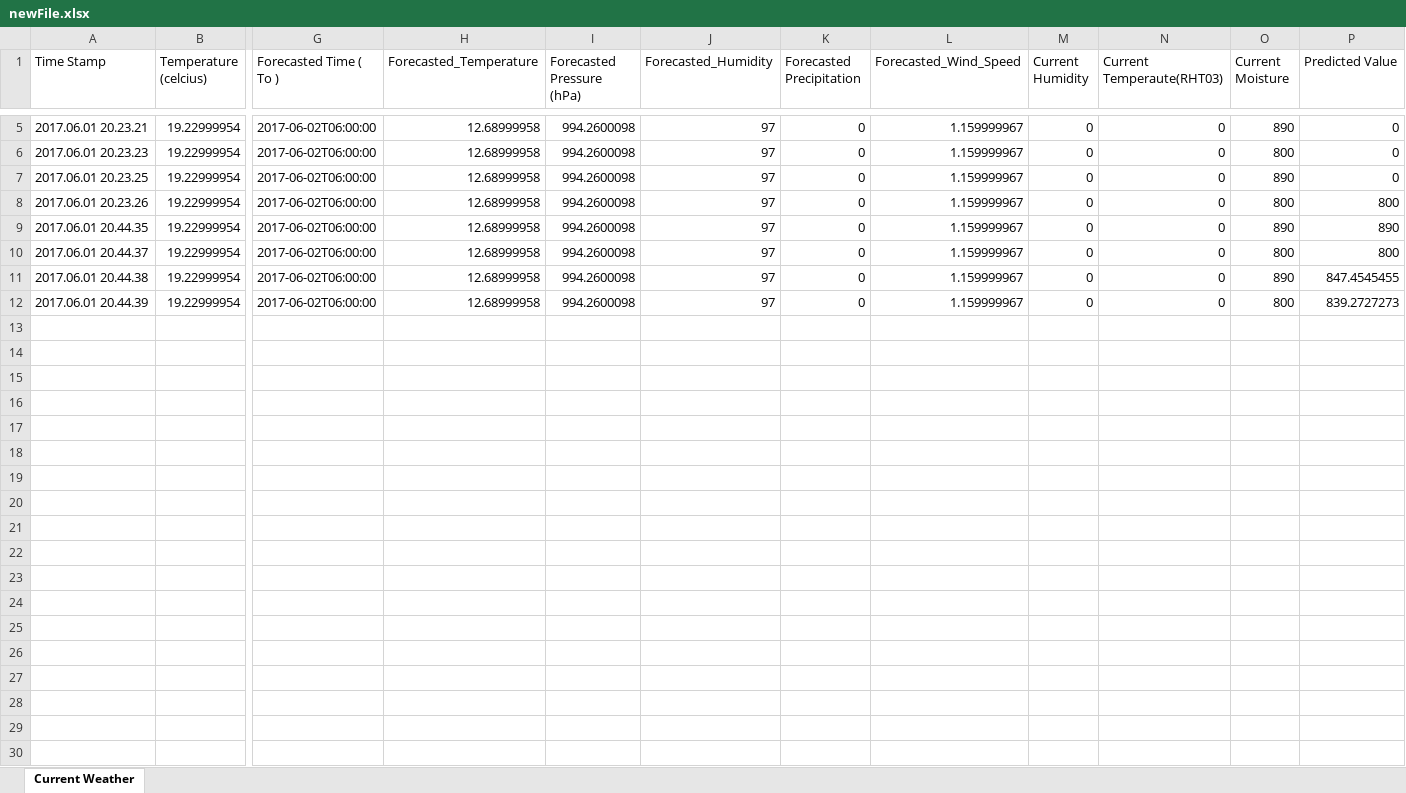
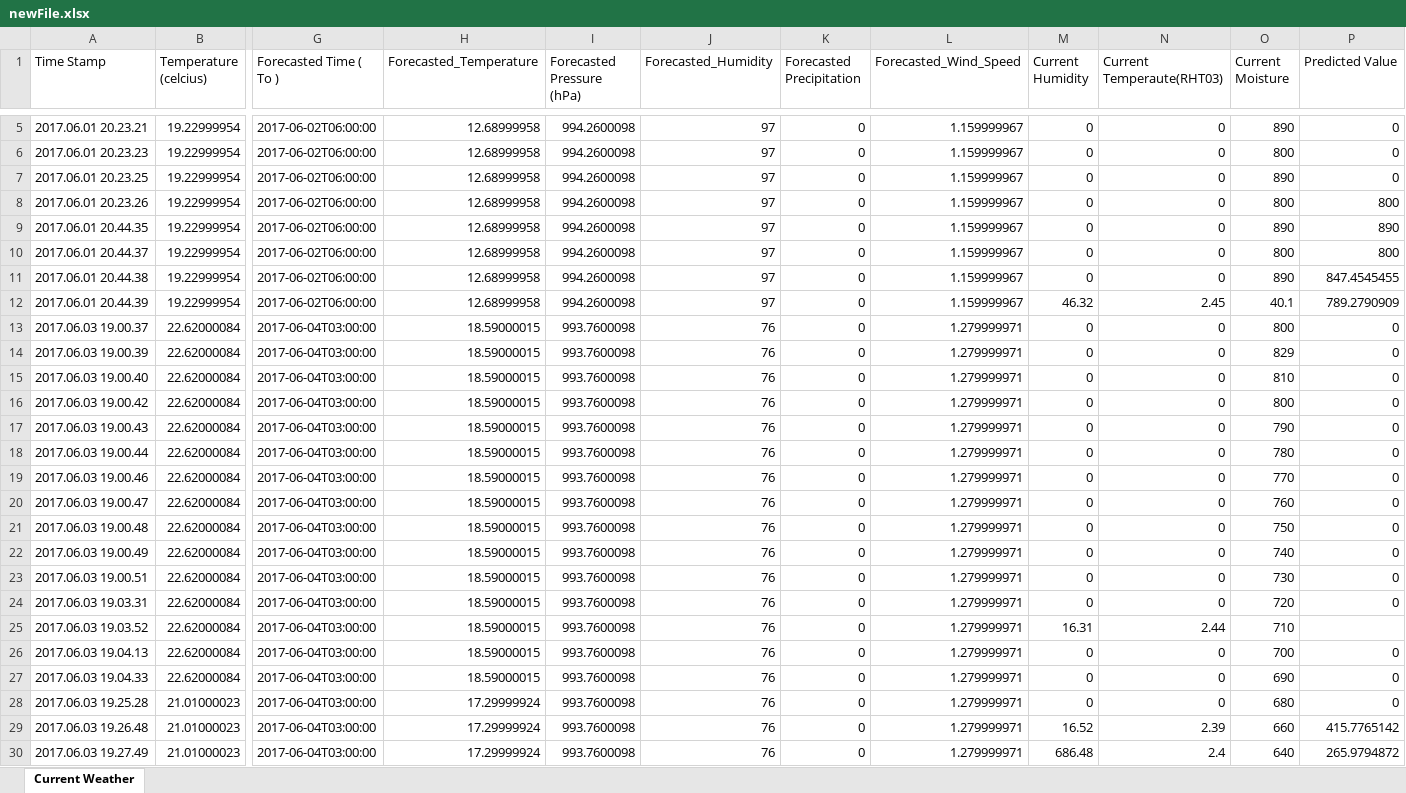
Before and after one commit to 1984bestboy/Estimate-Sprinkler-Running-time-using-Machine-Learning, an Excel workbook: Weather/bin/newFile.xlsx, sheet Current Weather, drawn as a sheet; only a part is shown, gaps mark what is left out; values as stored, in another font and other column widths than the file's, no borders; rows hold the shown columns only; the diff covers the shown part only; the diff names each change by its address in the sheet, - before the commit and + after, or states it on an @@ line.

```diff
--- a/Weather/bin/newFile.xlsx (sheet Current Weather)
+++ b/Weather/bin/newFile.xlsx (sheet Current Weather)
-M12 (Current Humidity): 0
+M12 (Current Humidity): 46.32
-N12 (Current Temperaute(RHT03)): 0
+N12 (Current Temperaute(RHT03)): 2.45
-O12 (Current Moisture): 800
+O12 (Current Moisture): 40.1
-P12 (Predicted Value): 839.2727273
+P12 (Predicted Value): 789.2790909
+row 13: 2017.06.03 19.00.37 | 22.62000084 | 2017-06-04T03:00:00 | 18.59000015 | 993.7600098 | 76 | 0 | 1.279999971 | 0 | 0 | 800 | 0
+row 14: 2017.06.03 19.00.39 | 22.62000084 | 2017-06-04T03:00:00 | 18.59000015 | 993.7600098 | 76 | 0 | 1.279999971 | 0 | 0 | 829 | 0
+row 15: 2017.06.03 19.00.40 | 22.62000084 | 2017-06-04T03:00:00 | 18.59000015 | 993.7600098 | 76 | 0 | 1.279999971 | 0 | 0 | 810 | 0
+row 16: 2017.06.03 19.00.42 | 22.62000084 | 2017-06-04T03:00:00 | 18.59000015 | 993.7600098 | 76 | 0 | 1.279999971 | 0 | 0 | 800 | 0
+row 17: 2017.06.03 19.00.43 | 22.62000084 | 2017-06-04T03:00:00 | 18.59000015 | 993.7600098 | 76 | 0 | 1.279999971 | 0 | 0 | 790 | 0
+row 18: 2017.06.03 19.00.44 | 22.62000084 | 2017-06-04T03:00:00 | 18.59000015 | 993.7600098 | 76 | 0 | 1.279999971 | 0 | 0 | 780 | 0
+row 19: 2017.06.03 19.00.46 | 22.62000084 | 2017-06-04T03:00:00 | 18.59000015 | 993.7600098 | 76 | 0 | 1.279999971 | 0 | 0 | 770 | 0
+row 20: 2017.06.03 19.00.47 | 22.62000084 | 2017-06-04T03:00:00 | 18.59000015 | 993.7600098 | 76 | 0 | 1.279999971 | 0 | 0 | 760 | 0
+row 21: 2017.06.03 19.00.48 | 22.62000084 | 2017-06-04T03:00:00 | 18.59000015 | 993.7600098 | 76 | 0 | 1.279999971 | 0 | 0 | 750 | 0
+row 22: 2017.06.03 19.00.49 | 22.62000084 | 2017-06-04T03:00:00 | 18.59000015 | 993.7600098 | 76 | 0 | 1.279999971 | 0 | 0 | 740 | 0
+row 23: 2017.06.03 19.00.51 | 22.62000084 | 2017-06-04T03:00:00 | 18.59000015 | 993.7600098 | 76 | 0 | 1.279999971 | 0 | 0 | 730 | 0
+row 24: 2017.06.03 19.03.31 | 22.62000084 | 2017-06-04T03:00:00 | 18.59000015 | 993.7600098 | 76 | 0 | 1.279999971 | 0 | 0 | 720 | 0
+row 25: 2017.06.03 19.03.52 | 22.62000084 | 2017-06-04T03:00:00 | 18.59000015 | 993.7600098 | 76 | 0 | 1.279999971 | 16.31 | 2.44 | 710
+row 26: 2017.06.03 19.04.13 | 22.62000084 | 2017-06-04T03:00:00 | 18.59000015 | 993.7600098 | 76 | 0 | 1.279999971 | 0 | 0 | 700 | 0
+row 27: 2017.06.03 19.04.33 | 22.62000084 | 2017-06-04T03:00:00 | 18.59000015 | 993.7600098 | 76 | 0 | 1.279999971 | 0 | 0 | 690 | 0
+row 28: 2017.06.03 19.25.28 | 21.01000023 | 2017-06-04T03:00:00 | 17.29999924 | 993.7600098 | 76 | 0 | 1.279999971 | 0 | 0 | 680 | 0
+row 29: 2017.06.03 19.26.48 | 21.01000023 | 2017-06-04T03:00:00 | 17.29999924 | 993.7600098 | 76 | 0 | 1.279999971 | 16.52 | 2.39 | 660 | 415.7765142
+row 30: 2017.06.03 19.27.49 | 21.01000023 | 2017-06-04T03:00:00 | 17.29999924 | 993.7600098 | 76 | 0 | 1.279999971 | 686.48 | 2.4 | 640 | 265.9794872
```
Also changed, not shown: 5 added rows elsewhere in this sheet, Weather/src/newFile.xlsx, 7 other files.
